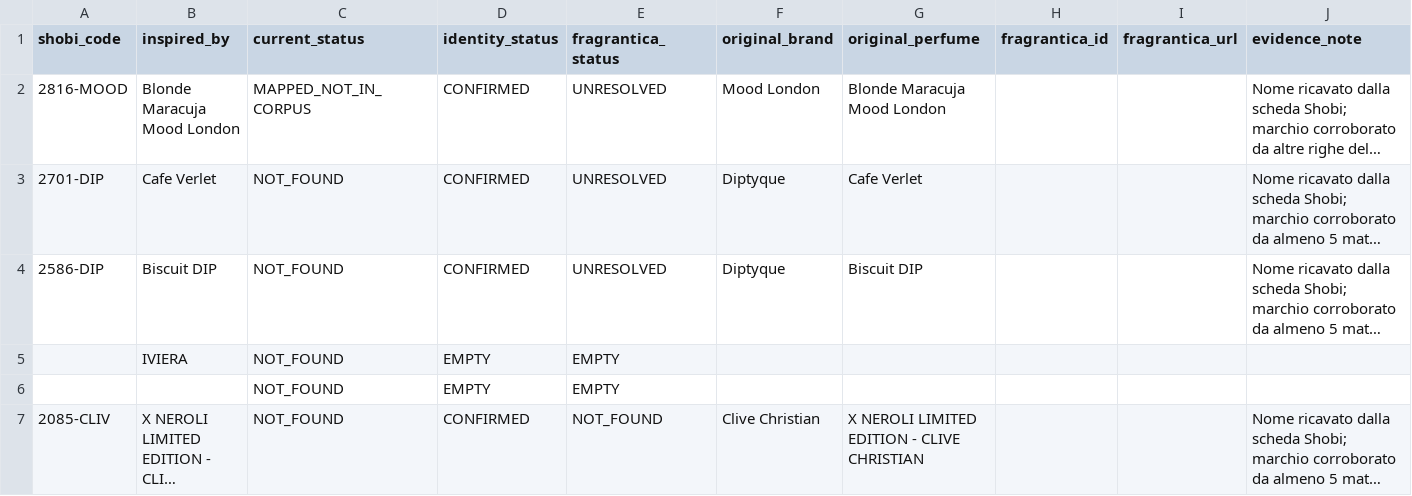
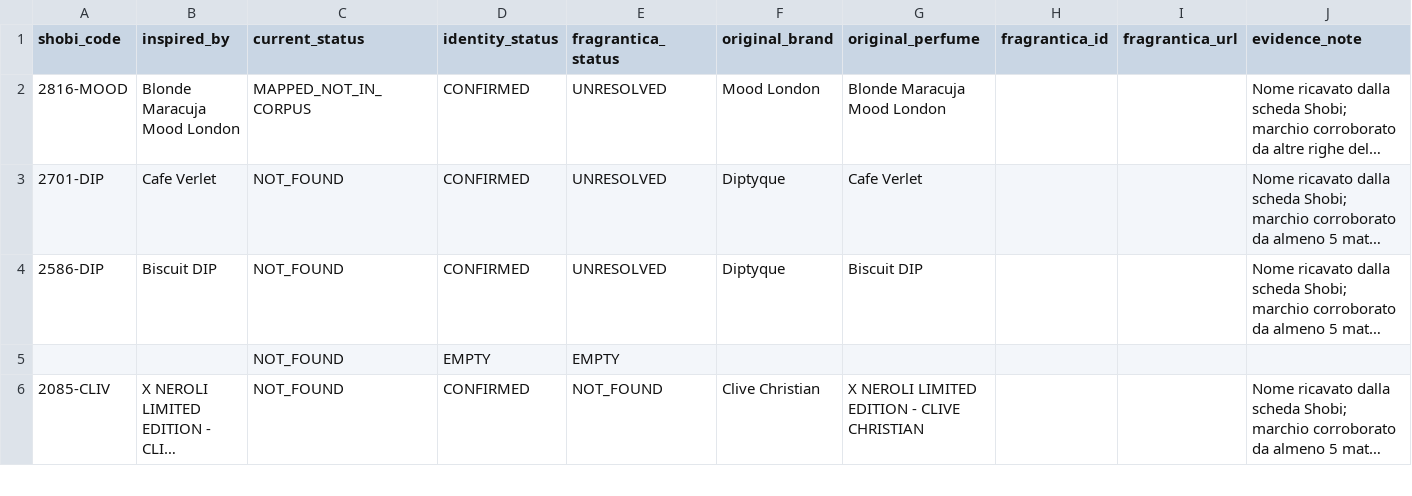
Before and after one commit to MarvvRed/Shobi_Inspiration, a CSV file: fragrantica-scraper-archive/corpus-match/unresolved-diagnostics.csv, drawn as a sheet; only a part is shown; long unchanged cells end in …; the diff names each change by its address in the sheet, - before the commit and + after, or states it on an @@ line.

```diff
--- a/fragrantica-scraper-archive/corpus-match/unresolved-diagnostics.csv
+++ b/fragrantica-scraper-archive/corpus-match/unresolved-diagnostics.csv
-row 5:  | IVIERA | NOT_FOUND | EMPTY | EMPTY
```
Also changed, not shown: fragrantica-scraper-archive/corpus-match/shobi-fragrantica-corpus-match.csv, fragrantica-scraper-archive/corpus-match/unmatched.csv, 3 other files.
